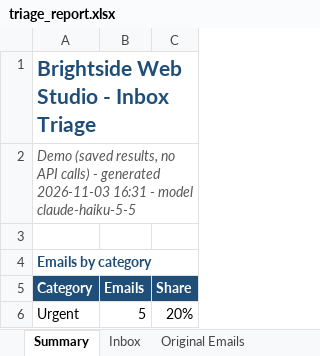
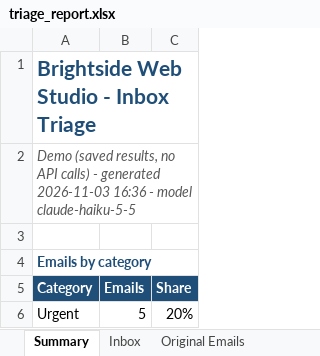
Before and after one commit to hasan-automation/ai-email-triage, an Excel workbook: docs/triage_report.xlsx, sheet Summary, drawn as a sheet; only a part is shown; values as stored, in another font and other column widths than the file's, no borders; the diff names each change by its address in the sheet, - before the commit and + after, or states it on an @@ line.

```diff
--- a/docs/triage_report.xlsx (sheet Summary)
+++ b/docs/triage_report.xlsx (sheet Summary)
-A2 (Category): …generated 2026-11-03 16:31 - model…
+A2 (Category): …generated 2026-11-03 16:36 - model…
```
Also changed, not shown: 4 other files.
